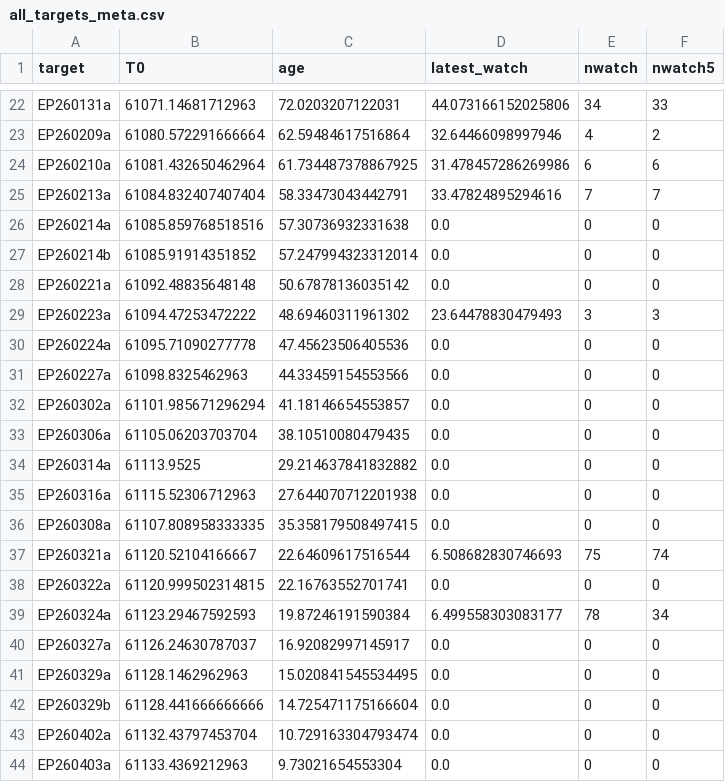
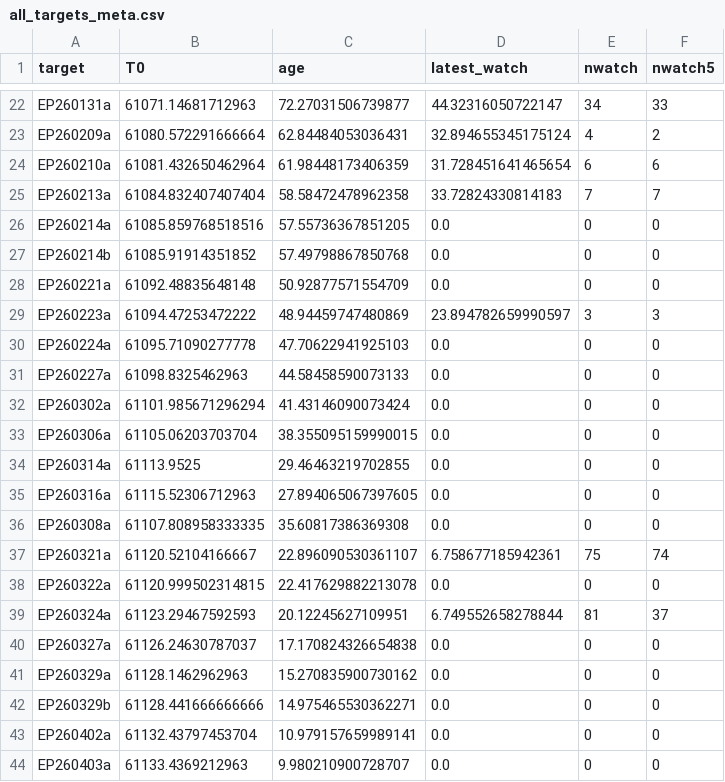
Before and after one commit to LAujust/Follow_up, a CSV file: results/all_targets_meta.csv, drawn as a sheet; only a part is shown, gaps mark what is left out; the diff covers the shown part only; the diff names each change by its address in the sheet, - before the commit and + after, or states it on an @@ line.

```diff
--- a/results/all_targets_meta.csv
+++ b/results/all_targets_meta.csv
-C22 (age): 72.0203207122031
+C22 (age): 72.27031506739877
-D22 (latest_watch): 44.073166152025806
+D22 (latest_watch): 44.32316050722147
-C23 (age): 62.59484617516864
+C23 (age): 62.84484053036431
-D23 (latest_watch): 32.64466098997946
+D23 (latest_watch): 32.894655345175124
-C24 (age): 61.734487378867925
+C24 (age): 61.98448173406359
-D24 (latest_watch): 31.478457286269986
+D24 (latest_watch): 31.728451641465654
-C25 (age): 58.33473043442791
+C25 (age): 58.58472478962358
-D25 (latest_watch): 33.47824895294616
+D25 (latest_watch): 33.72824330814183
-C26 (age): 57.30736932331638
+C26 (age): 57.55736367851205
-C27 (age): 57.247994323312014
+C27 (age): 57.49798867850768
-C28 (age): 50.67878136035142
+C28 (age): 50.92877571554709
-C29 (age): 48.69460311961302
+C29 (age): 48.94459747480869
-D29 (latest_watch): 23.64478830479493
+D29 (latest_watch): 23.894782659990597
-C30 (age): 47.45623506405536
+C30 (age): 47.70622941925103
-C31 (age): 44.33459154553566
+C31 (age): 44.58458590073133
-C32 (age): 41.18146654553857
+C32 (age): 41.43146090073424
-C33 (age): 38.10510080479435
+C33 (age): 38.355095159990015
-C34 (age): 29.214637841832882
+C34 (age): 29.46463219702855
-C35 (age): 27.644070712201938
+C35 (age): 27.894065067397605
-C36 (age): 35.358179508497415
+C36 (age): 35.60817386369308
-C37 (age): 22.64609617516544
+C37 (age): 22.896090530361107
-D37 (latest_watch): 6.508682830746693
+D37 (latest_watch): 6.758677185942361
-C38 (age): 22.16763552701741
+C38 (age): 22.417629882213078
-C39 (age): 19.87246191590384
+C39 (age): 20.12245627109951
-D39 (latest_watch): 6.499558303083177
+D39 (latest_watch): 6.749552658278844
-E39 (nwatch): 78
+E39 (nwatch): 81
-F39 (nwatch5): 34
+F39 (nwatch5): 37
-C40 (age): 16.92082997145917
+C40 (age): 17.170824326654838
-C41 (age): 15.020841545534495
+C41 (age): 15.270835900730162
-C42 (age): 14.725471175166604
+C42 (age): 14.975465530362271
-C43 (age): 10.729163304793474
+C43 (age): 10.979157659989141
-C44 (age): 9.73021654553304
+C44 (age): 9.980210900728707
```
Also changed, not shown: 33 edited cells elsewhere in this file, results/all_targets_timeline.csv, 31 other files.
